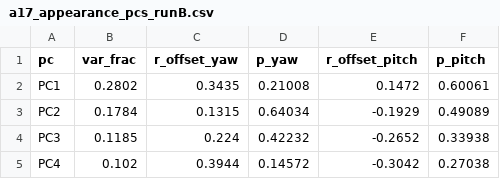
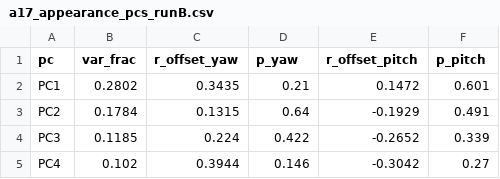
Before and after one commit to cykim05/gaze_estimation, a CSV file: report_assets/tables/a17_appearance_pcs_runB.csv, drawn as a sheet.

```diff
--- a/report_assets/tables/a17_appearance_pcs_runB.csv
+++ b/report_assets/tables/a17_appearance_pcs_runB.csv
@@ -1,5 +1,5 @@
 pc,var_frac,r_offset_yaw,p_yaw,r_offset_pitch,p_pitch
-PC1,0.2802,0.3435,0.21008,0.1472,0.60061
-PC2,0.1784,0.1315,0.64034,-0.1929,0.49089
-PC3,0.1185,0.224,0.42232,-0.2652,0.33938
-PC4,0.102,0.3944,0.14572,-0.3042,0.27038
+PC1,0.2802,0.3435,0.21,0.1472,0.601
+PC2,0.1784,0.1315,0.64,-0.1929,0.491
+PC3,0.1185,0.224,0.422,-0.2652,0.339
+PC4,0.102,0.3944,0.146,-0.3042,0.27
```
Also changed, not shown: report_assets/figures/21_ablation.csv, report_assets/tables/a18_ablation_vs_seed_null.csv, 40 other files.
